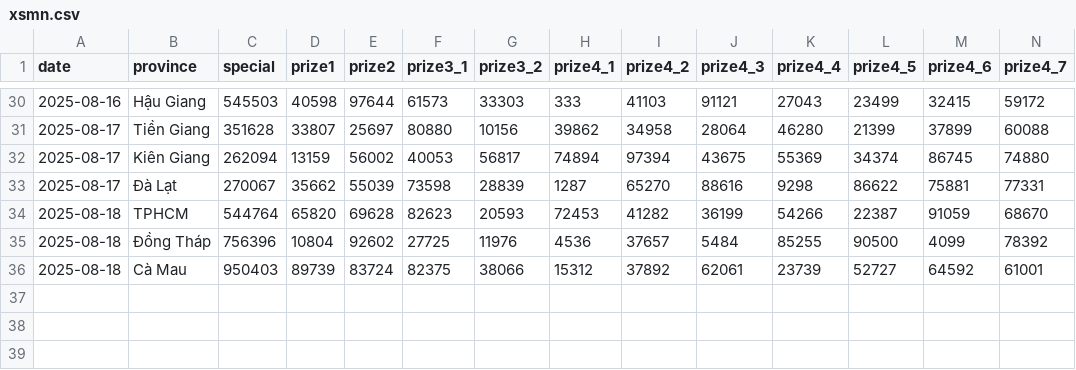
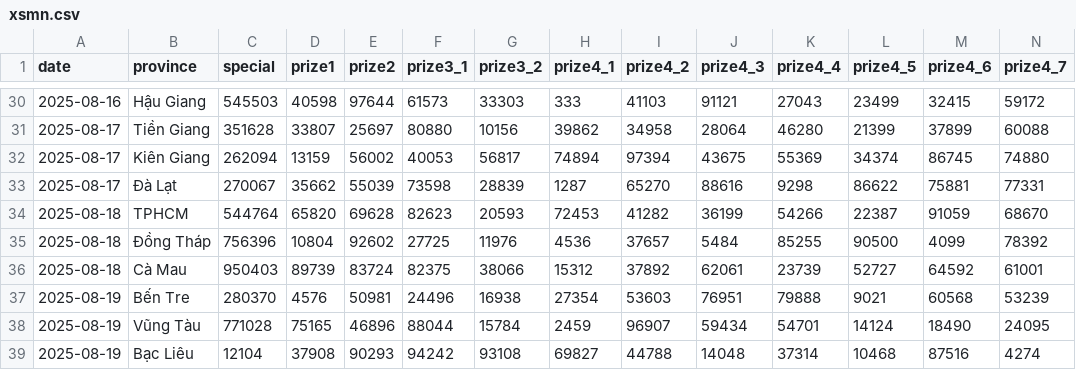
Before and after one commit to dyno-nexsoft/vietnam-lottery, a CSV file: data/xsmn.csv, drawn as a sheet; only a part is shown, gaps mark what is left out; rows hold the shown columns only; the diff names each change by its address in the sheet, - before the commit and + after, or states it on an @@ line.

```diff
--- a/data/xsmn.csv
+++ b/data/xsmn.csv
+row 37: 2025-08-19 | Bến Tre | 280370 | 4576 | 50981 | 24496 | 16938 | 27354 | 53603 | 76951 | 79888 | 9021 | 60568 | 53239
+row 38: 2025-08-19 | Vũng Tàu | 771028 | 75165 | 46896 | 88044 | 15784 | 2459 | 96907 | 59434 | 54701 | 14124 | 18490 | 24095
+row 39: 2025-08-19 | Bạc Liêu | 12104 | 37908 | 90293 | 94242 | 93108 | 69827 | 44788 | 14048 | 37314 | 10468 | 87516 | 4274
```
Also changed, not shown: data/xsmb-sparse.csv, data/xsmn-2-digits.csv, 24 other files.
